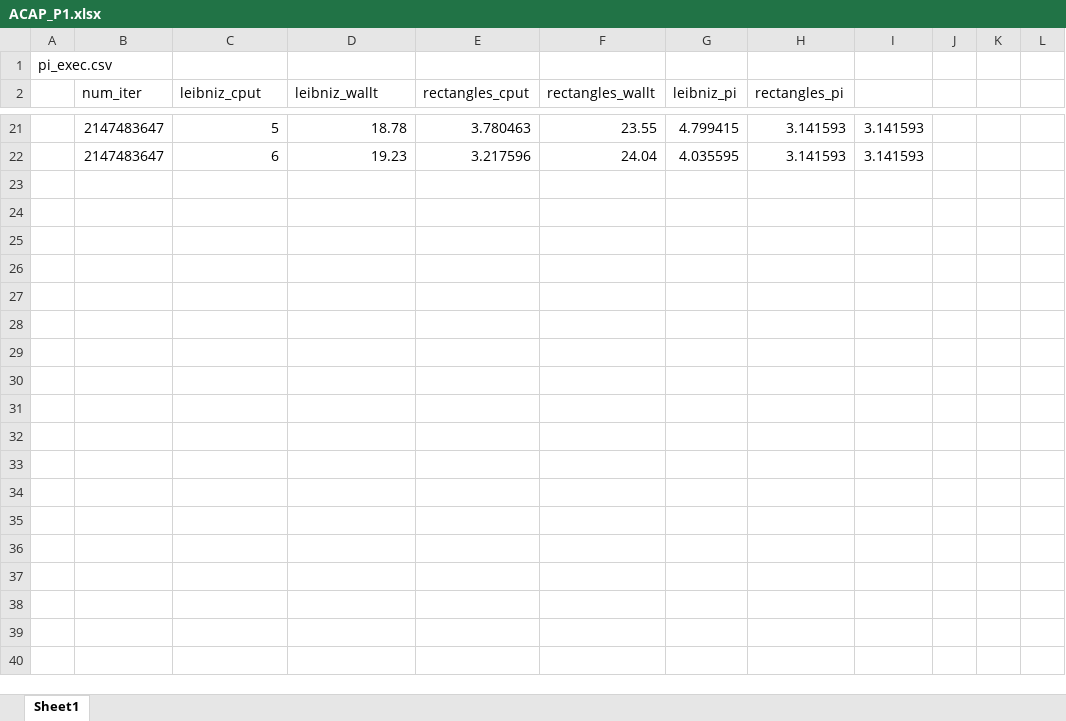
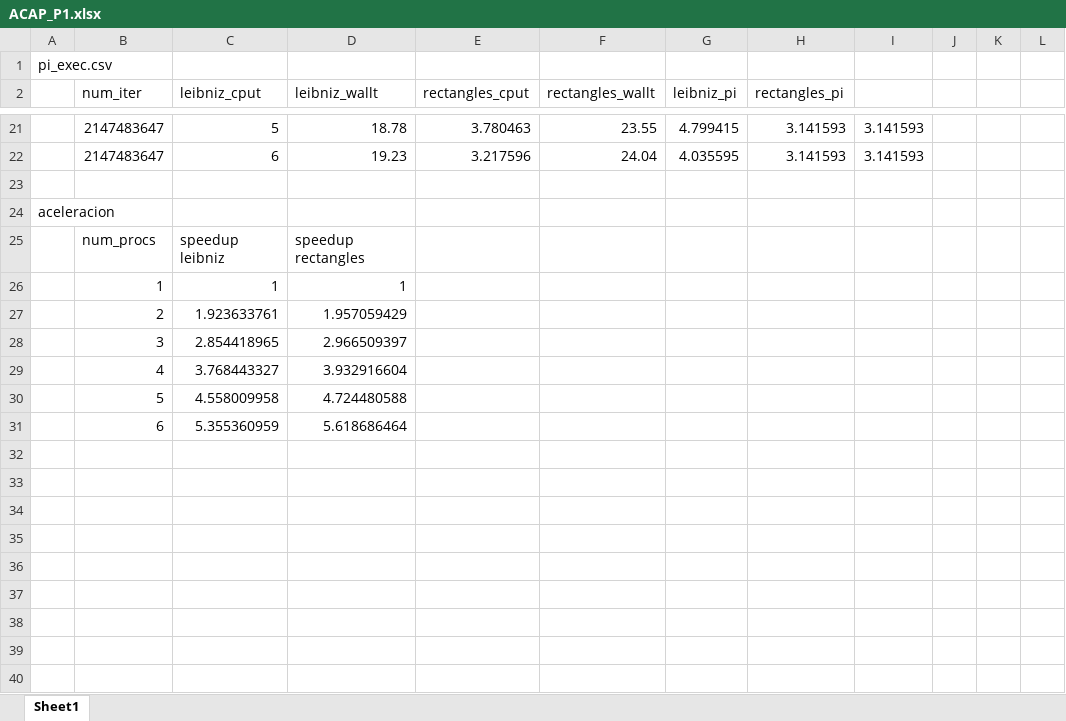
Before and after one commit to moshidev/ACAP, an Excel workbook: P1/software/ACAP_P1.xlsx, sheet Sheet1, drawn as a sheet; only a part is shown, gaps mark what is left out; values as stored, in another font and other column widths than the file's, no borders; charts and pictures not drawn; the diff covers the shown part only; the diff names each change by its address in the sheet, - before the commit and + after, or states it on an @@ line.

```diff
--- a/P1/software/ACAP_P1.xlsx (sheet Sheet1)
+++ b/P1/software/ACAP_P1.xlsx (sheet Sheet1)
+row 23: (empty)
+row 24: aceleracion
+row 25:  | num_procs | speedup leibniz | speedup rectangles
+row 26:  | 1 | 1 | 1
+row 27:  | 2 | 1.923633761 | 1.957059429
+row 28:  | 3 | 2.854418965 | 2.966509397
+row 29:  | 4 | 3.768443327 | 3.932916604
+row 30:  | 5 | 4.558009958 | 4.724480588
+row 31:  | 6 | 5.355360959 | 5.618686464
+row 32: (empty)
+row 33: (empty)
+row 34: (empty)
+row 35: (empty)
+row 36: (empty)
+row 37: (empty)
+row 38: (empty)
+row 39: (empty)
+row 40: (empty)
```
Also changed, not shown: 33 added rows elsewhere in this sheet, charts or pictures, 6 other files.
